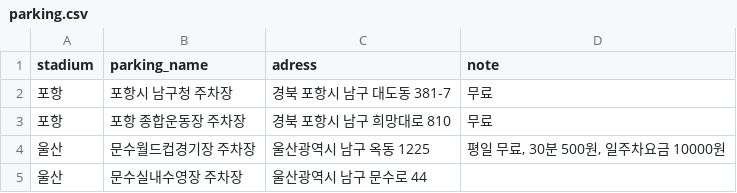
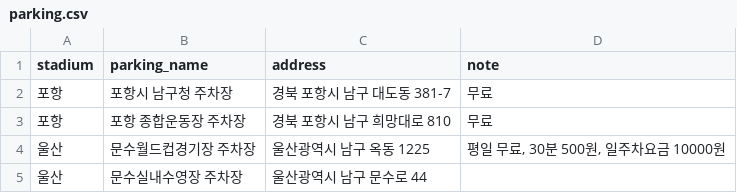
Before and after one commit to rladbstlr87/tothe_ballpark, a CSV file: data/parking.csv, drawn as a sheet; only a part is shown.

```diff
--- a/data/parking.csv
+++ b/data/parking.csv
@@ -1,2 +1,2 @@
-stadium,parking_name,adress,note
+stadium,parking_name,address,note
 포항,포항시 남구청 주차장,경북 포항시 남구 대도동 381-7,무료
```
Also changed, not shown: 53 other files.
